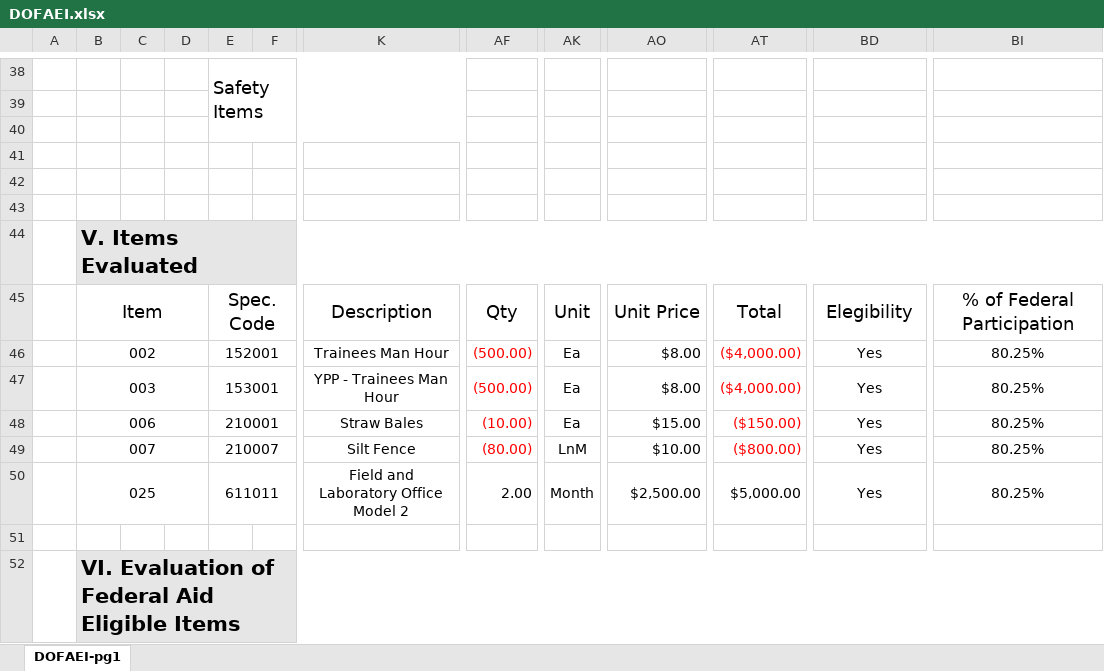
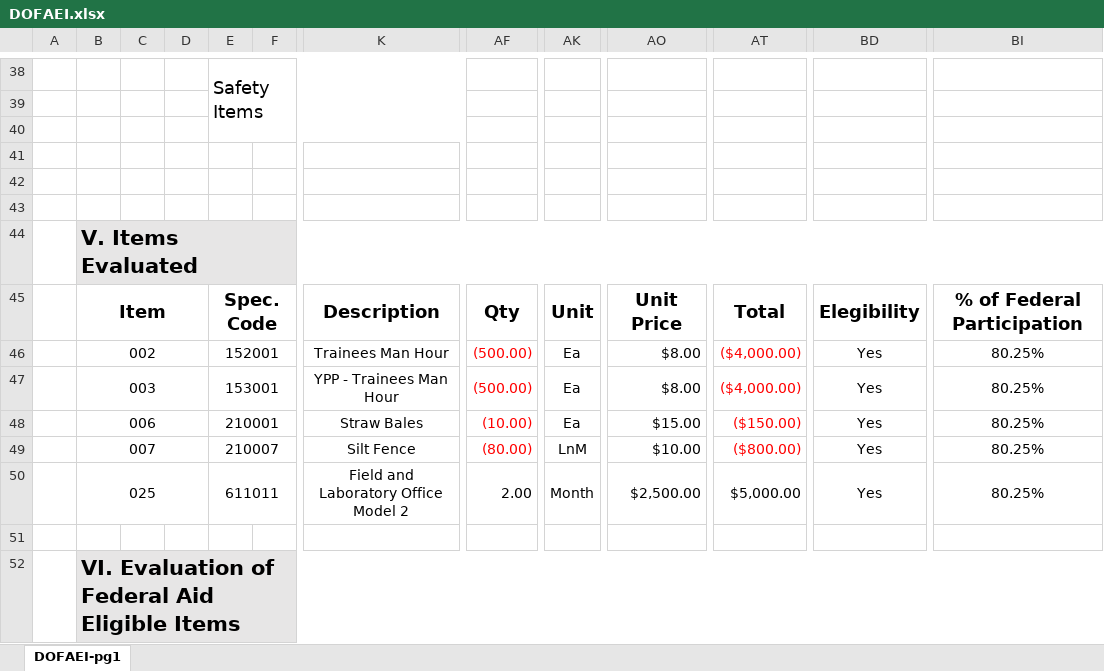
Before and after one commit to esaavedras-code/ACT-M2A, an Excel workbook: Documentos/DOFAEI.xlsx, sheet DOFAEI-pg1, drawn as a sheet; only a part is shown, gaps mark what is left out; values as stored, in another font and other column widths than the file's, no borders; charts and pictures and conditional formats not drawn; the diff names each change by its address in the sheet, - before the commit and + after, or states it on an @@ line.

Commit message:
Fix: Precise column mapping for DOFAEI Excel based on header analysis

```diff
--- a/Documentos/DOFAEI.xlsx (sheet DOFAEI-pg1)
+++ b/Documentos/DOFAEI.xlsx (sheet DOFAEI-pg1)
-B45 bold: off
+B45 bold: on
-E45 bold: off
+E45 bold: on
-K45 bold: off
+K45 bold: on
-AF45 bold: off
+AF45 bold: on
-AK45 bold: off
+AK45 bold: on
-AO45 bold: off
+AO45 bold: on
-AT45 bold: off
+AT45 bold: on
-BD45 bold: off
+BD45 bold: on
-BI45 bold: off
+BI45 bold: on
```
Also changed, not shown: 1 other file.
